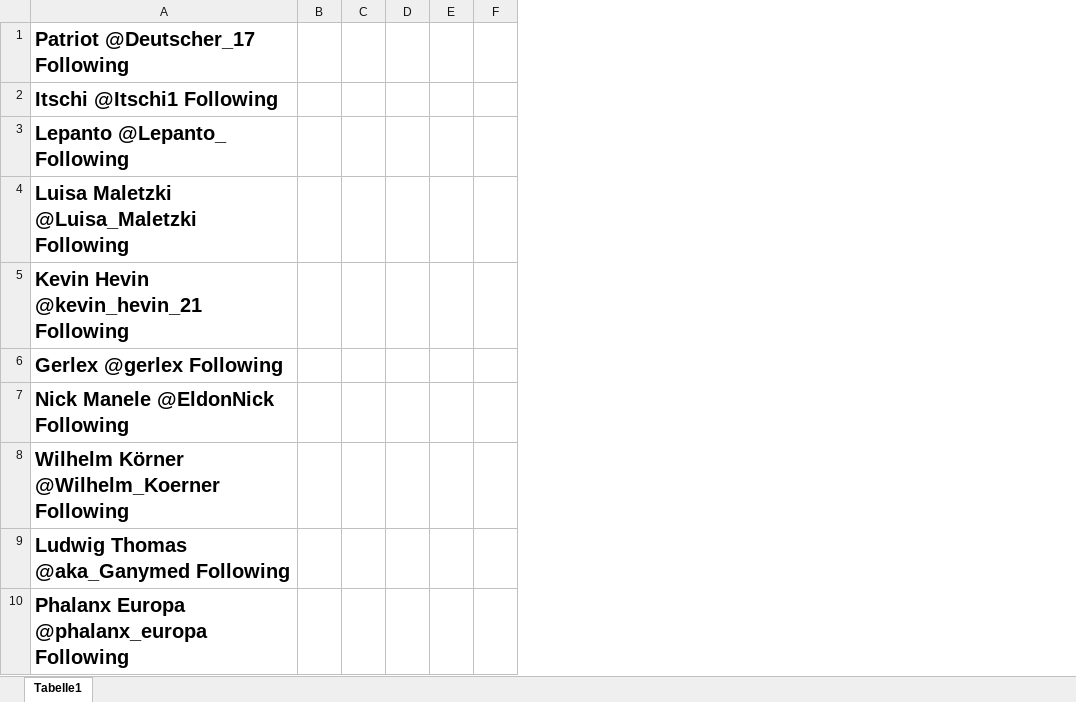
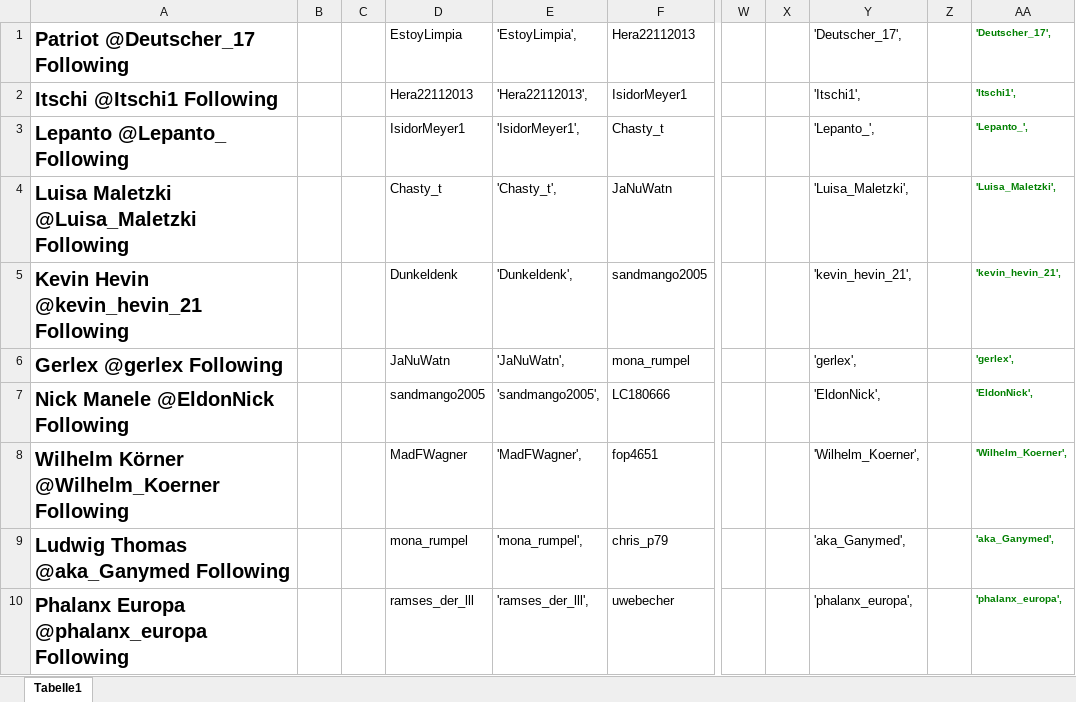
Before and after one commit to MeisterNadeloehr/seminar, an Excel workbook: Documentation/böhmermannliste Kopie.xlsx, sheet Tabelle1, drawn as a sheet; only a part is shown, gaps mark what is left out; values as stored, in another font and other column widths than the file's, no borders; conditional formats not drawn; removed rows and columns are numbered as before the commit, all else as after; the diff names each change by its address in the sheet, - before the commit and + after, or states it on an @@ line.

```diff
--- a/Documentation/böhmermannliste Kopie.xlsx (sheet Tabelle1)
+++ b/Documentation/böhmermannliste Kopie.xlsx (sheet Tabelle1)
-column D, empty
-column E, empty
-column F, empty
+column D, rows 1-10: EstoyLimpia | Hera22112013 | IsidorMeyer1 | Chasty_t | Dunkeldenk | JaNuWatn | sandmango2005 | MadFWagner | mona_rumpel | ramses_der_lll
+column E, rows 1-10: 'EstoyLimpia', | 'Hera22112013', | 'IsidorMeyer1', | 'Chasty_t', | 'Dunkeldenk', | 'JaNuWatn', | 'sandmango2005', | 'MadFWagner', | 'mona_rumpel', | 'ramses_der_lll',
+column F, rows 1-10: Hera22112013 | IsidorMeyer1 | Chasty_t | JaNuWatn | sandmango2005 | mona_rumpel | LC180666 | fop4651 | chris_p79 | uwebecher
+column W, empty
+column X, empty
+column Y, rows 1-10: 'Deutscher_17', | 'Itschi1', | 'Lepanto_', | 'Luisa_Maletzki', | 'kevin_hevin_21', | 'gerlex', | 'EldonNick', | 'Wilhelm_Koerner', | 'aka_Ganymed', | 'phalanx_europa',
+column Z, empty
+column AA, rows 1-10: 'Deutscher_17', | 'Itschi1', | 'Lepanto_', | 'Luisa_Maletzki', | 'kevin_hevin_21', | 'gerlex', | 'EldonNick', | 'Wilhelm_Koerner', | 'aka_Ganymed', | 'phalanx_europa',
```
Also changed, not shown: Ausarbeitung plus abgabe/alle_sentiment.xlsx, 8 other files.
